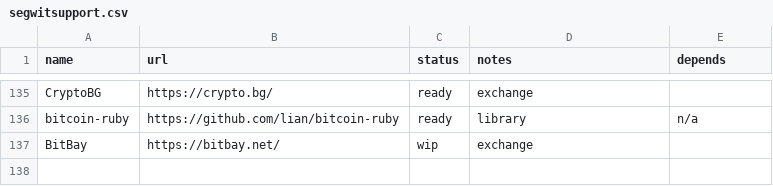
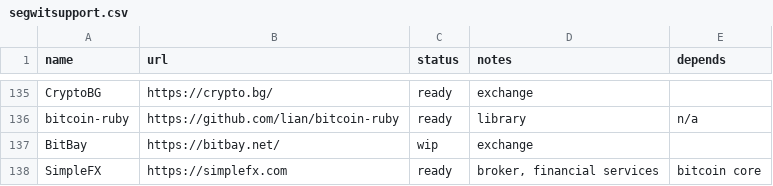
Before and after one commit to bitcoin-core/bitcoincore.org, a CSV file: _data/segwitsupport.csv, drawn as a sheet; only a part is shown, gaps mark what is left out.

Commit message:
Update segwitsupport.csv

```diff
--- a/_data/segwitsupport.csv
+++ b/_data/segwitsupport.csv
@@ -137 +137,2 @@ bitcoin-ruby,https://github.com/lian/bitcoin-ruby,ready,library,n/a
 BitBay,https://bitbay.net/,wip,exchange,
+SimpleFX,https://simplefx.com,ready,"broker, financial services","bitcoin core"
```
